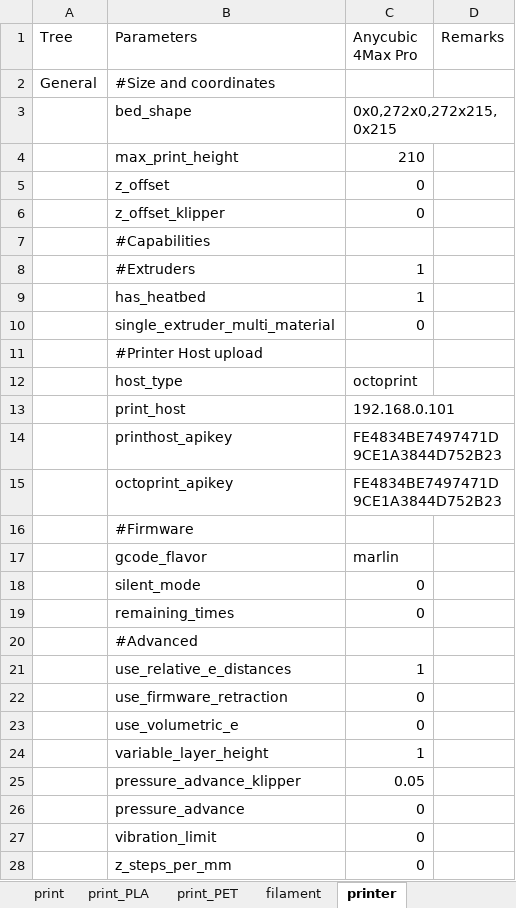
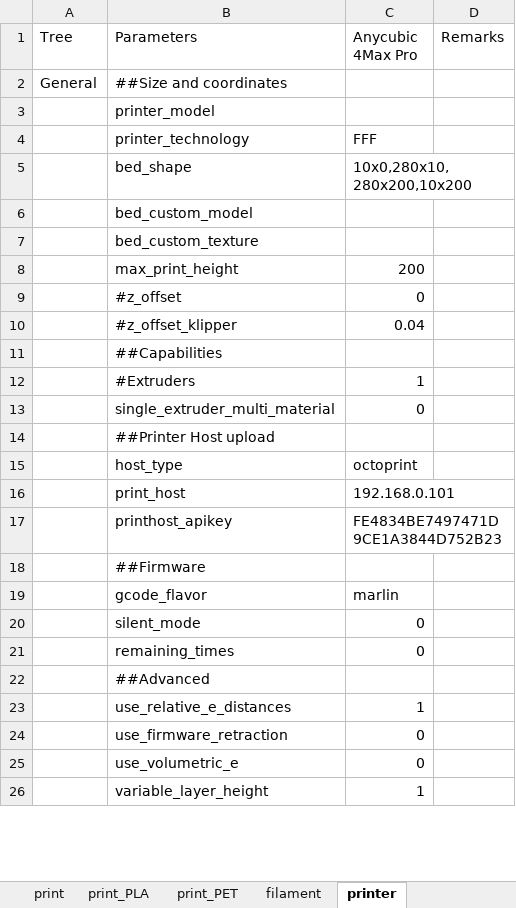
Before and after one commit to softkannan/3DPrint, an Excel workbook: slicer/for_marlin/Anycubic_PrusaSlicer_Generator_Titan_DD/Anycubic_PrusaSlicer_Generator_Titan_DD.xlsm, sheet printer, drawn as a sheet; only a part is shown; values as stored, in another font and other column widths than the file's, no cell formats; removed rows and columns are numbered as before the commit, all else as after; the diff covers the shown part only; the diff names each change by its address in the sheet, - before the commit and + after, or states it on an @@ line.

```diff
--- a/slicer/for_marlin/Anycubic_PrusaSlicer_Generator_Titan_DD/Anycubic_PrusaSlicer_Generator_Titan_DD.xlsm (sheet printer)
+++ b/slicer/for_marlin/Anycubic_PrusaSlicer_Generator_Titan_DD/Anycubic_PrusaSlicer_Generator_Titan_DD.xlsm (sheet printer)
-B2 (Parameters): #Size and coordinates
+B2 (Parameters): ##Size and coordinates
+row 3:  | printer_model
+row 4:  | printer_technology | FFF
-C5 (Anycubic 4Max Pro): 0x0,272x0,272x215,0x215
+C5 (Anycubic 4Max Pro): 10x0,280x10,280x200,10x200
+row 6:  | bed_custom_model
+row 7:  | bed_custom_texture
-C8 (Anycubic 4Max Pro): 210
+C8 (Anycubic 4Max Pro): 200
-B9 (Parameters): z_offset
+B9 (Parameters): #z_offset
-row 6:  | z_offset_klipper | 0
+row 10:  | #z_offset_klipper | 0.04
-B11 (Parameters): #Capabilities
+B11 (Parameters): ##Capabilities
-row 9:  | has_heatbed | 1
-B14 (Parameters): #Printer Host upload
+B14 (Parameters): ##Printer Host upload
-row 15:  | octoprint_apikey | FE4834BE7497471D9CE1A3844D752B23
-B18 (Parameters): #Firmware
+B18 (Parameters): ##Firmware
-B22 (Parameters): #Advanced
+B22 (Parameters): ##Advanced
-row 25:  | pressure_advance_klipper | 0.05
-row 26:  | pressure_advance | 0
-row 27:  | vibration_limit | 0
-row 28:  | z_steps_per_mm | 0
```
Also changed, not shown: 11 added rows, 3 removed rows and 27 edited cells elsewhere in this sheet, sheet print_PET, sheet print_PLA, sheet spec_filament, sheet print, sheet spec_speed, sheet spec, 1 more sheet, cell formats, formulas that keep their value, charts or pictures, hardware/Anycubic_Trigorilla/4Max_Pro_Firmware_Custom/LCD Serial Command Mapping/TFT-2560CommunicationProtocol.xlsx, 43 other files.
